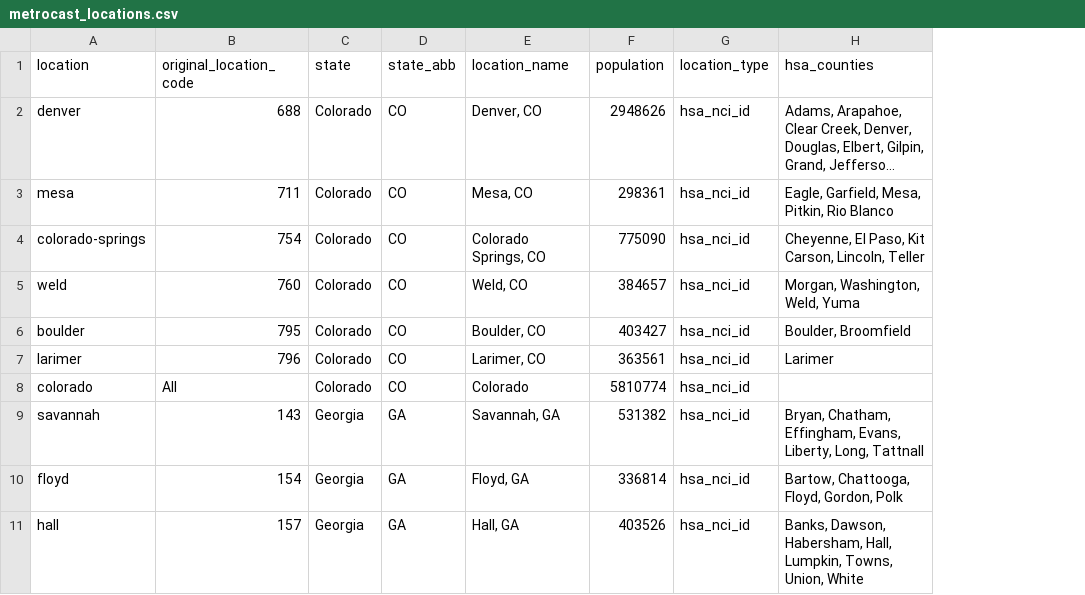
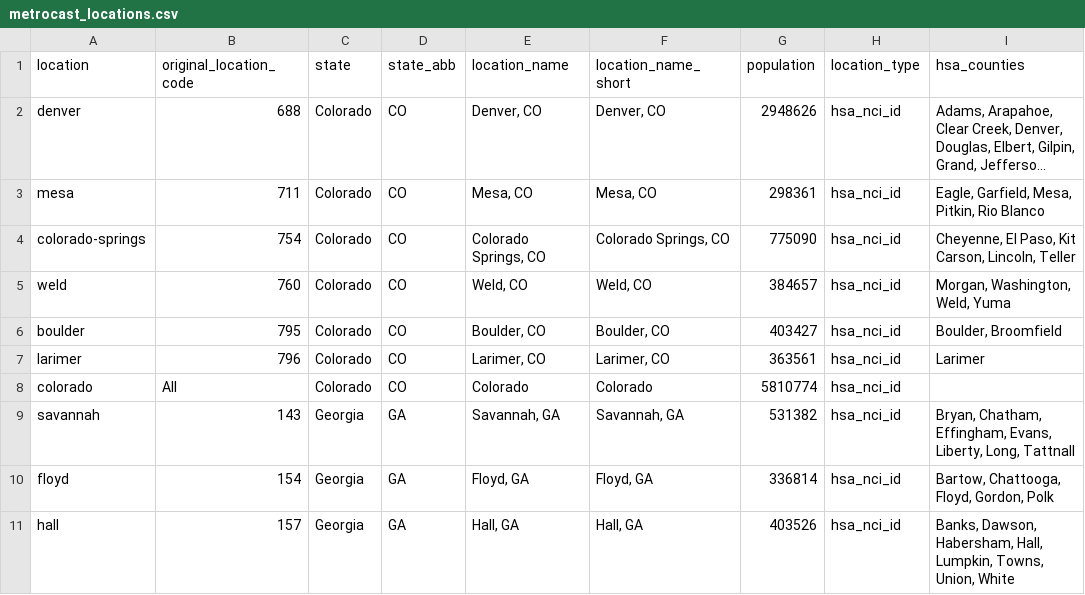
Before and after one commit to mobs-lab/epymodelingsuite, a CSV file: epymodelingsuite/data/metrocast_locations.csv, drawn as a sheet; only a part is shown; long unchanged cells end in …; the diff names each change by its address in the sheet, - before the commit and + after, or states it on an @@ line.

Commit message:
Add location_name_short for plot labels and use parse_population_name

```diff
--- a/epymodelingsuite/data/metrocast_locations.csv
+++ b/epymodelingsuite/data/metrocast_locations.csv
+column F (location_name_short), rows 2-11: Denver, CO | Mesa, CO | Colorado Springs, CO | Weld, CO | Boulder, CO | Larimer, CO | Colorado | Savannah, GA | Floyd, GA | Hall, GA
```
Also changed, not shown: 4 other files.
